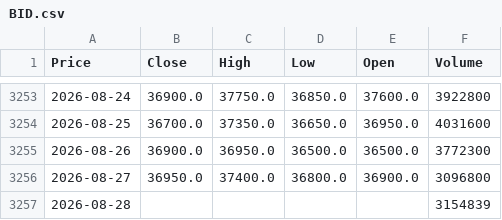
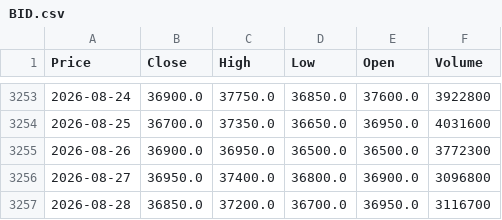
Before and after one commit to vuduc020600-bot/GitHub, a CSV file: data/BID.csv, drawn as a sheet; only a part is shown, gaps mark what is left out; the diff names each change by its address in the sheet, - before the commit and + after, or states it on an @@ line.

```diff
--- a/data/BID.csv
+++ b/data/BID.csv
-B3257 (Close): (empty)
+B3257 (Close): 36850.0
-C3257 (High): (empty)
+C3257 (High): 37200.0
-D3257 (Low): (empty)
+D3257 (Low): 36700.0
-E3257 (Open): (empty)
+E3257 (Open): 36950.0
-F3257 (Volume): 3154839
+F3257 (Volume): 3116700
```
Also changed, not shown: data/ACB.csv, data/BSI.csv, 52 other files.
